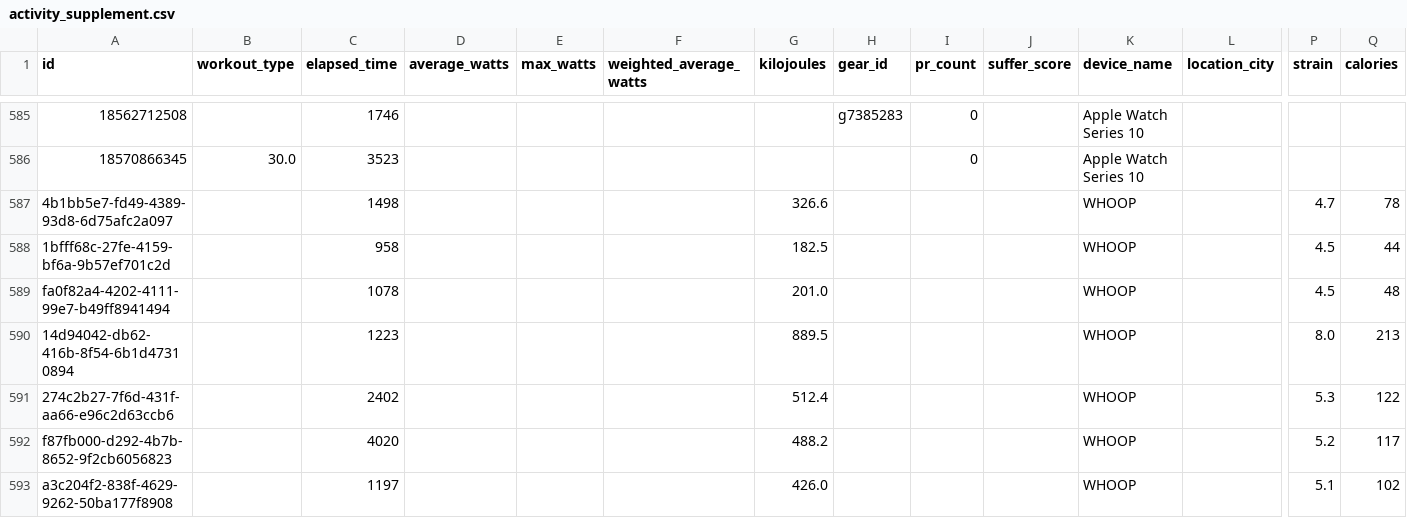
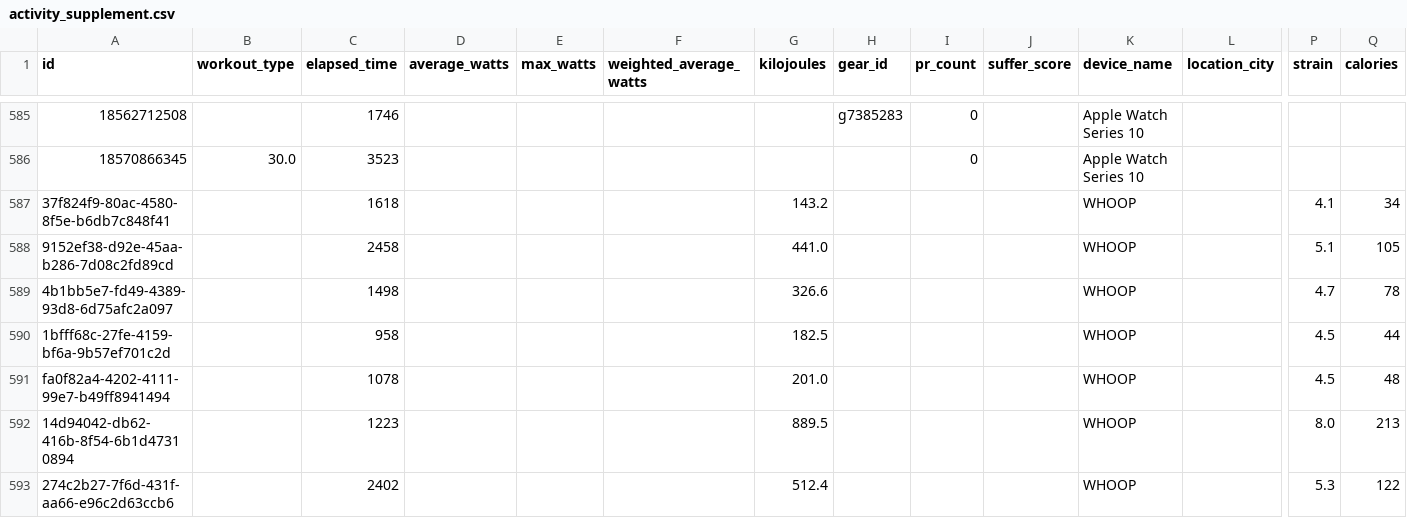
Before and after one commit to adbrigs/strava-training-dashboard, a CSV file: web/public/data/activity_supplement.csv, drawn as a sheet; only a part is shown, gaps mark what is left out; the shorter side is filled out with more unchanged rows; rows hold the shown columns only; the diff names each change by its address in the sheet, - before the commit and + after, or states it on an @@ line.

```diff
--- a/web/public/data/activity_supplement.csv
+++ b/web/public/data/activity_supplement.csv
+row 587: 37f824f9-80ac-4580-8f5e-b6db7c848f41 |  | 1618 |  |  |  | 143.2 |  |  |  | WHOOP |  | 4.1 | 34
+row 588: 9152ef38-d92e-45aa-b286-7d08c2fd89cd |  | 2458 |  |  |  | 441.0 |  |  |  | WHOOP |  | 5.1 | 105
```
Also changed, not shown: web/public/data/hr_summaries.csv, 2 other files.
